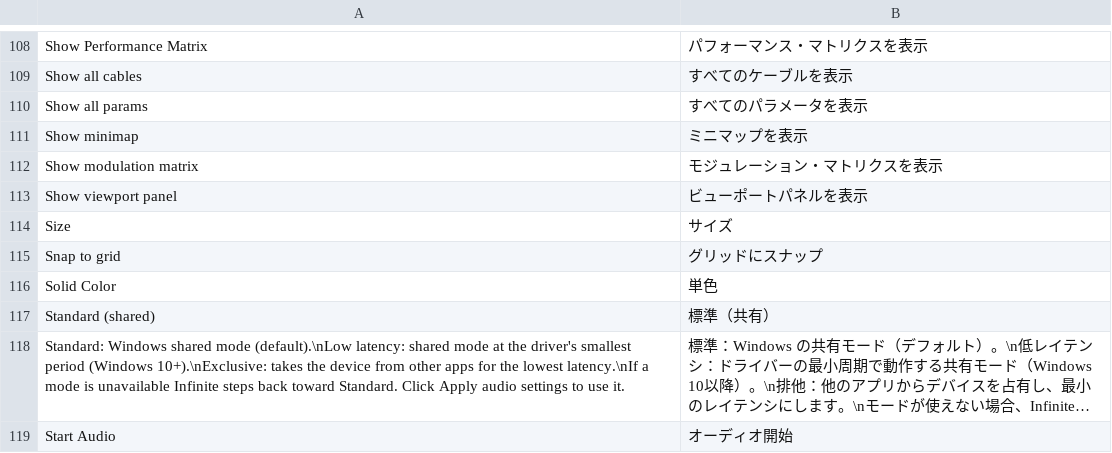
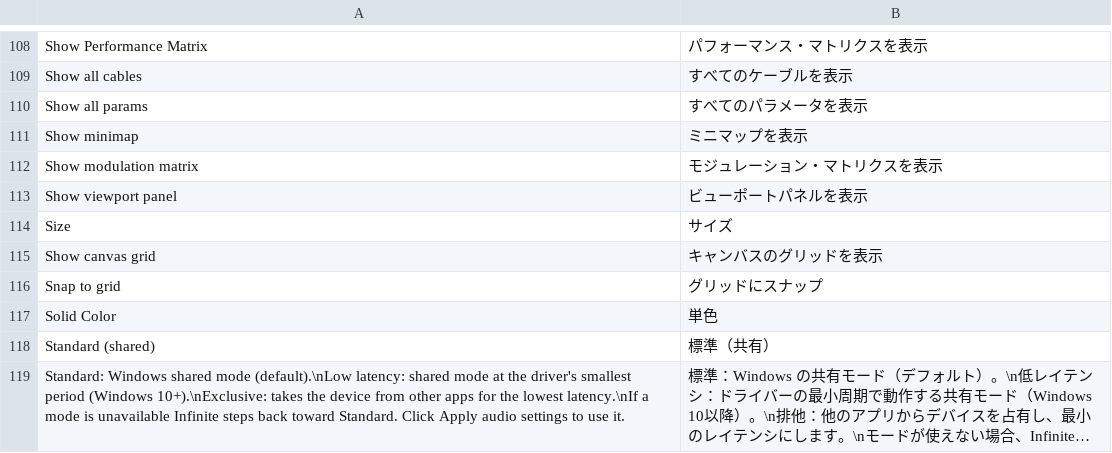
Before and after one commit to n1m21n/Infinite, a TSV file: resources/lang/ja.tsv, drawn as a sheet; only a part is shown, gaps mark what is left out; the shorter side is filled out with more unchanged rows; long unchanged cells end in …; the diff names each change by its address in the sheet, - before the commit and + after, or states it on an @@ line.

```diff
--- a/resources/lang/ja.tsv
+++ b/resources/lang/ja.tsv
+row 115: Show canvas grid | キャンバスのグリッドを表示
```
Also changed, not shown: resources/lang/de.tsv, resources/lang/es.tsv, 10 other files.
